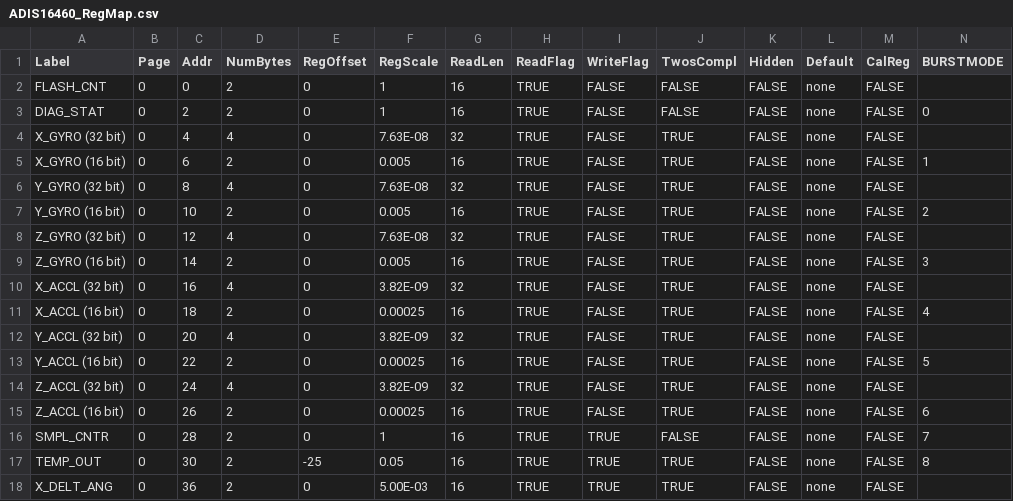
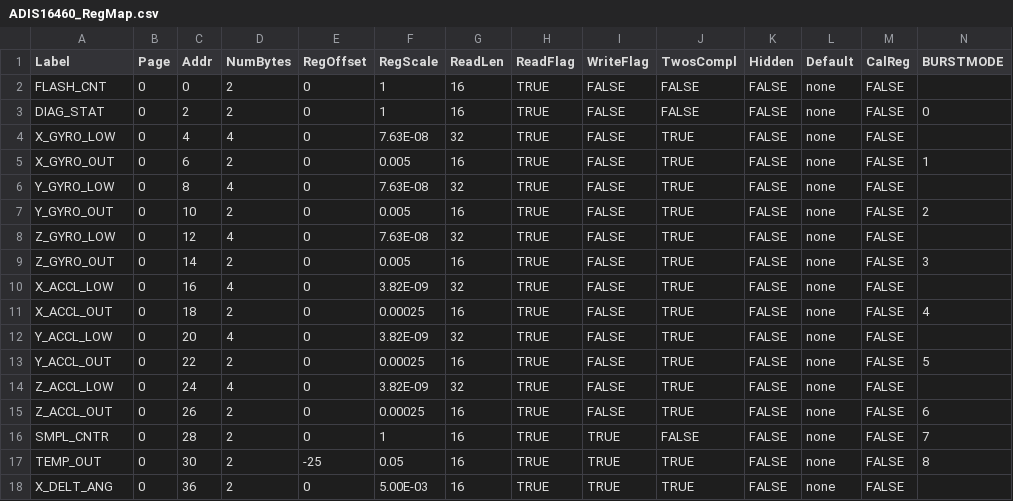
Before and after one commit to analogdevicesinc/iSensor-FX3-Eval, a CSV file: regmaps/ADIS16460_RegMap.csv, drawn as a sheet; only a part is shown.

Commit message:
Updated ADIS16460 register naming to match DS

```diff
--- a/regmaps/ADIS16460_RegMap.csv
+++ b/regmaps/ADIS16460_RegMap.csv
@@ -3,14 +3,14 @@ FLASH_CNT,0,0,2,0,1,16,TRUE,FALSE,FALSE,FALSE,none,FALSE,
 DIAG_STAT,0,2,2,0,1,16,TRUE,FALSE,FALSE,FALSE,none,FALSE,0
-X_GYRO (32 bit),0,4,4,0,7.63E-08,32,TRUE,FALSE,TRUE,FALSE,none,FALSE,
-X_GYRO (16 bit),0,6,2,0,0.005,16,TRUE,FALSE,TRUE,FALSE,none,FALSE,1
-Y_GYRO (32 bit),0,8,4,0,7.63E-08,32,TRUE,FALSE,TRUE,FALSE,none,FALSE,
-Y_GYRO (16 bit),0,10,2,0,0.005,16,TRUE,FALSE,TRUE,FALSE,none,FALSE,2
-Z_GYRO  (32 bit),0,12,4,0,7.63E-08,32,TRUE,FALSE,TRUE,FALSE,none,FALSE,
-Z_GYRO (16 bit),0,14,2,0,0.005,16,TRUE,FALSE,TRUE,FALSE,none,FALSE,3
-X_ACCL (32 bit),0,16,4,0,3.82E-09,32,TRUE,FALSE,TRUE,FALSE,none,FALSE,
-X_ACCL (16 bit),0,18,2,0,0.00025,16,TRUE,FALSE,TRUE,FALSE,none,FALSE,4
-Y_ACCL (32 bit),0,20,4,0,3.82E-09,32,TRUE,FALSE,TRUE,FALSE,none,FALSE,
-Y_ACCL (16 bit),0,22,2,0,0.00025,16,TRUE,FALSE,TRUE,FALSE,none,FALSE,5
-Z_ACCL (32 bit),0,24,4,0,3.82E-09,32,TRUE,FALSE,TRUE,FALSE,none,FALSE,
-Z_ACCL (16 bit),0,26,2,0,0.00025,16,TRUE,FALSE,TRUE,FALSE,none,FALSE,6
+X_GYRO_LOW,0,4,4,0,7.63E-08,32,TRUE,FALSE,TRUE,FALSE,none,FALSE,
+X_GYRO_OUT,0,6,2,0,0.005,16,TRUE,FALSE,TRUE,FALSE,none,FALSE,1
+Y_GYRO_LOW,0,8,4,0,7.63E-08,32,TRUE,FALSE,TRUE,FALSE,none,FALSE,
+Y_GYRO_OUT,0,10,2,0,0.005,16,TRUE,FALSE,TRUE,FALSE,none,FALSE,2
+Z_GYRO_LOW,0,12,4,0,7.63E-08,32,TRUE,FALSE,TRUE,FALSE,none,FALSE,
+Z_GYRO_OUT,0,14,2,0,0.005,16,TRUE,FALSE,TRUE,FALSE,none,FALSE,3
+X_ACCL_LOW,0,16,4,0,3.82E-09,32,TRUE,FALSE,TRUE,FALSE,none,FALSE,
+X_ACCL_OUT,0,18,2,0,0.00025,16,TRUE,FALSE,TRUE,FALSE,none,FALSE,4
+Y_ACCL_LOW,0,20,4,0,3.82E-09,32,TRUE,FALSE,TRUE,FALSE,none,FALSE,
+Y_ACCL_OUT,0,22,2,0,0.00025,16,TRUE,FALSE,TRUE,FALSE,none,FALSE,5
+Z_ACCL_LOW,0,24,4,0,3.82E-09,32,TRUE,FALSE,TRUE,FALSE,none,FALSE,
+Z_ACCL_OUT,0,26,2,0,0.00025,16,TRUE,FALSE,TRUE,FALSE,none,FALSE,6
 SMPL_CNTR,0,28,2,0,1,16,TRUE,TRUE,FALSE,FALSE,none,FALSE,7
```
